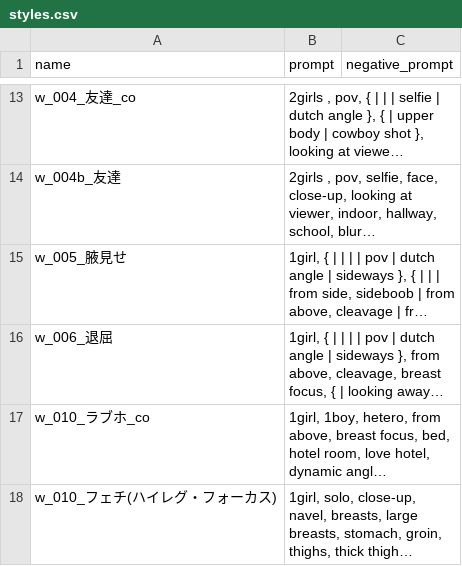
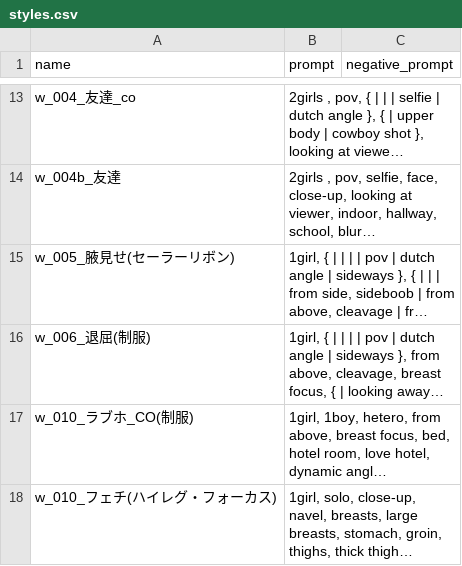
Before and after one commit to osuiso-depot/docker-stable-diffusion-webui-forge, a CSV file: config/provisioning/styles.csv, drawn as a sheet; only a part is shown, gaps mark what is left out; long unchanged cells end in …; the diff covers the shown part only; the diff names each change by its address in the sheet, - before the commit and + after, or states it on an @@ line.

```diff
--- a/config/provisioning/styles.csv
+++ b/config/provisioning/styles.csv
-A15 (name): w_005_腋見せ
+A15 (name): w_005_腋見せ(セーラーリボン)
-A16 (name): w_006_退屈
+A16 (name): w_006_退屈(制服)
-A17 (name): w_010_ラブホ_co
+A17 (name): w_010_ラブホ_CO(制服)
```
Also changed, not shown: 2 moved rows and 11 edited cells elsewhere in this file, 1 other file.
